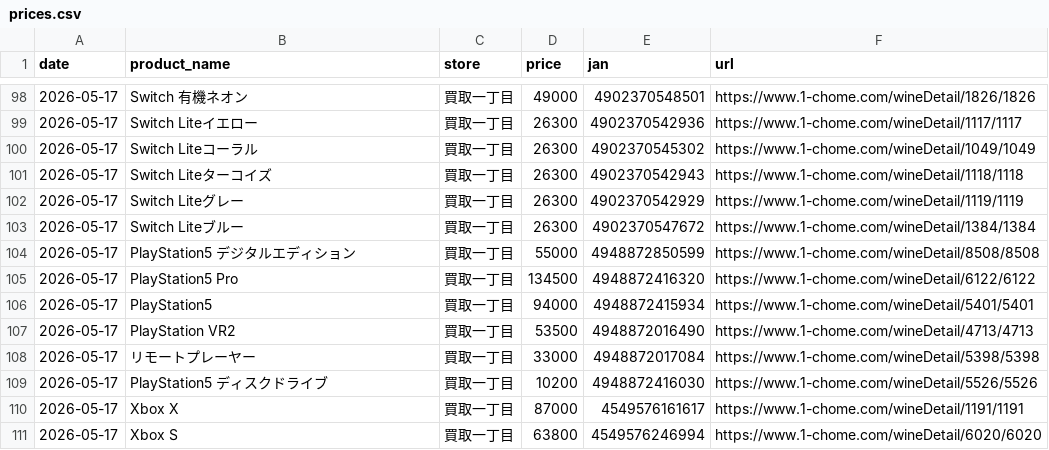
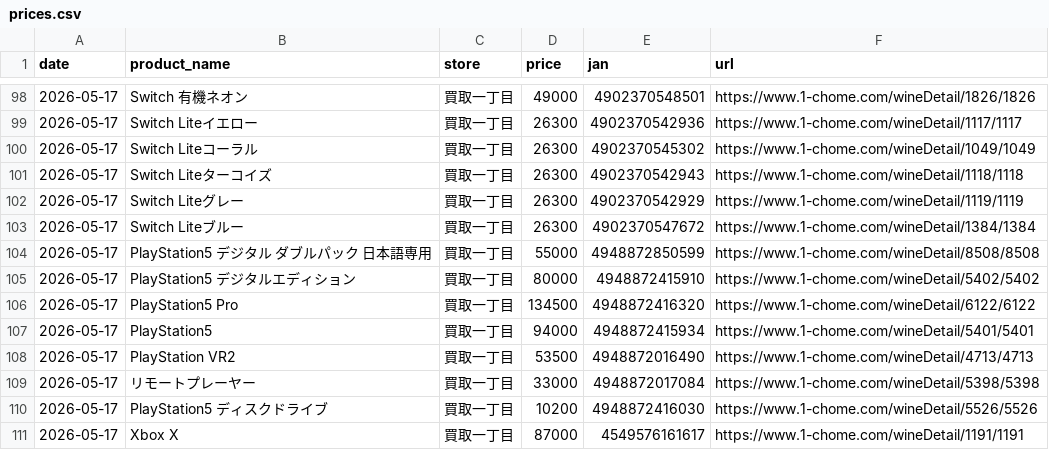
Before and after one commit to makkinngami-cmd/sedori-navi, a CSV file: data/prices.csv, drawn as a sheet; only a part is shown, gaps mark what is left out; the shorter side is filled out with more unchanged rows.

```diff
--- a/data/prices.csv
+++ b/data/prices.csv
@@ -103,3 +103,4 @@ date,product_name,store,price,jan,url
 2026-05-17,Switch Liteブルー,買取一丁目,26300,4902370547672,https://www.1-chome.com/wineDetail/1384/1384
-2026-05-17,PlayStation5 デジタルエディション,買取一丁目,55000,4948872850599,https://www.1-chome.com/wineDetail/8508/8508
+2026-05-17,PlayStation5 デジタル ダブルパック 日本語専用,買取一丁目,55000,4948872850599,https://www.1-chome.com/wineDetail/8508/8508
+2026-05-17,PlayStation5 デジタルエディション,買取一丁目,80000,4948872415910,https://www.1-chome.com/wineDetail/5402/5402
 2026-05-17,PlayStation5 Pro,買取一丁目,134500,4948872416320,https://www.1-chome.com/wineDetail/6122/6122
```
Also changed, not shown: docs/prices.csv.
